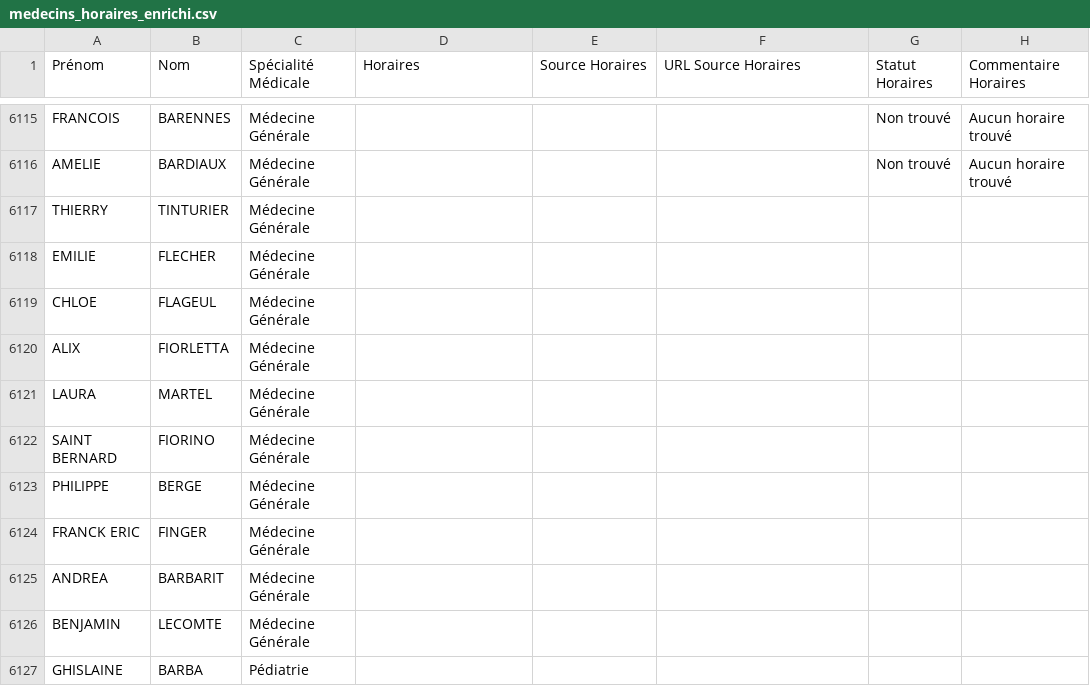
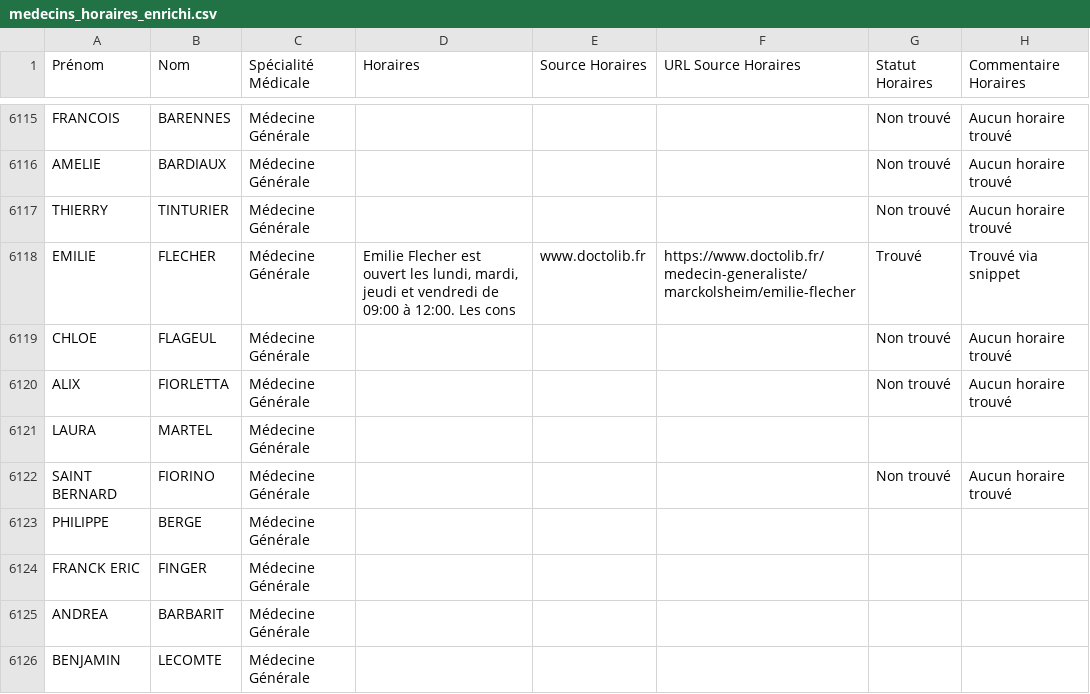
Before and after one commit to tsimokaza01-source/URL-8, a CSV file: medecins_horaires_enrichi.csv, drawn as a sheet; only a part is shown, gaps mark what is left out; the shorter side is filled out with more unchanged rows.

```diff
--- a/medecins_horaires_enrichi.csv
+++ b/medecins_horaires_enrichi.csv
@@ -6116,8 +6116,8 @@ FRANCOIS;BARENNES;Médecine Générale;;;;Non trouvé;Aucun horaire trouvé
 AMELIE;BARDIAUX;Médecine Générale;;;;Non trouvé;Aucun horaire trouvé
-THIERRY;TINTURIER;Médecine Générale;;;;;
-EMILIE;FLECHER;Médecine Générale;;;;;
-CHLOE;FLAGEUL;Médecine Générale;;;;;
-ALIX;FIORLETTA;Médecine Générale;;;;;
+THIERRY;TINTURIER;Médecine Générale;;;;Non trouvé;Aucun horaire trouvé
+EMILIE;FLECHER;Médecine Générale;Emilie Flecher est ouvert les lundi, mardi, jeudi et vendredi de 09:00 à 12:00. Les cons;www.doctolib.fr;https://www.doctolib.fr/medecin-generaliste/marckolsheim/emilie-flecher;Trouvé;Trouvé via snippet
+CHLOE;FLAGEUL;Médecine Générale;;;;Non trouvé;Aucun horaire trouvé
+ALIX;FIORLETTA;Médecine Générale;;;;Non trouvé;Aucun horaire trouvé
 LAURA;MARTEL;Médecine Générale;;;;;
-SAINT BERNARD;FIORINO;Médecine Générale;;;;;
+SAINT BERNARD;FIORINO;Médecine Générale;;;;Non trouvé;Aucun horaire trouvé
 PHILIPPE;BERGE;Médecine Générale;;;;;
```
